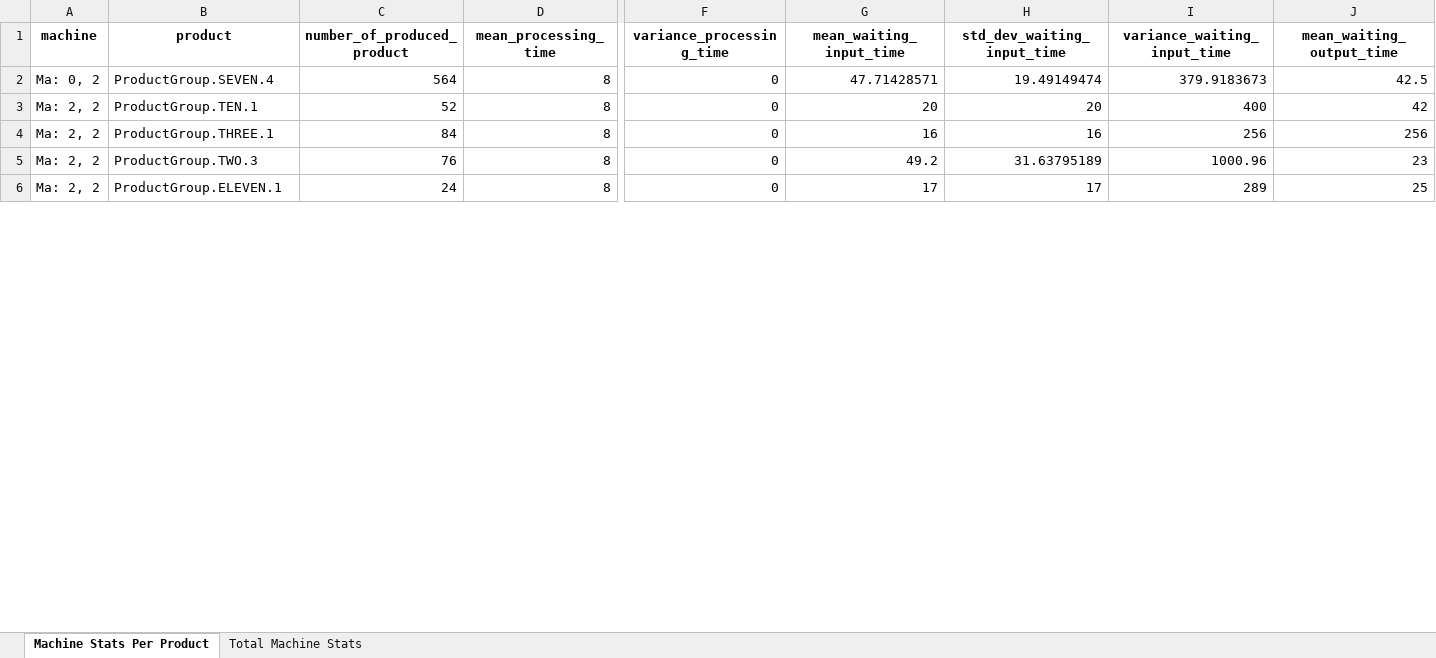
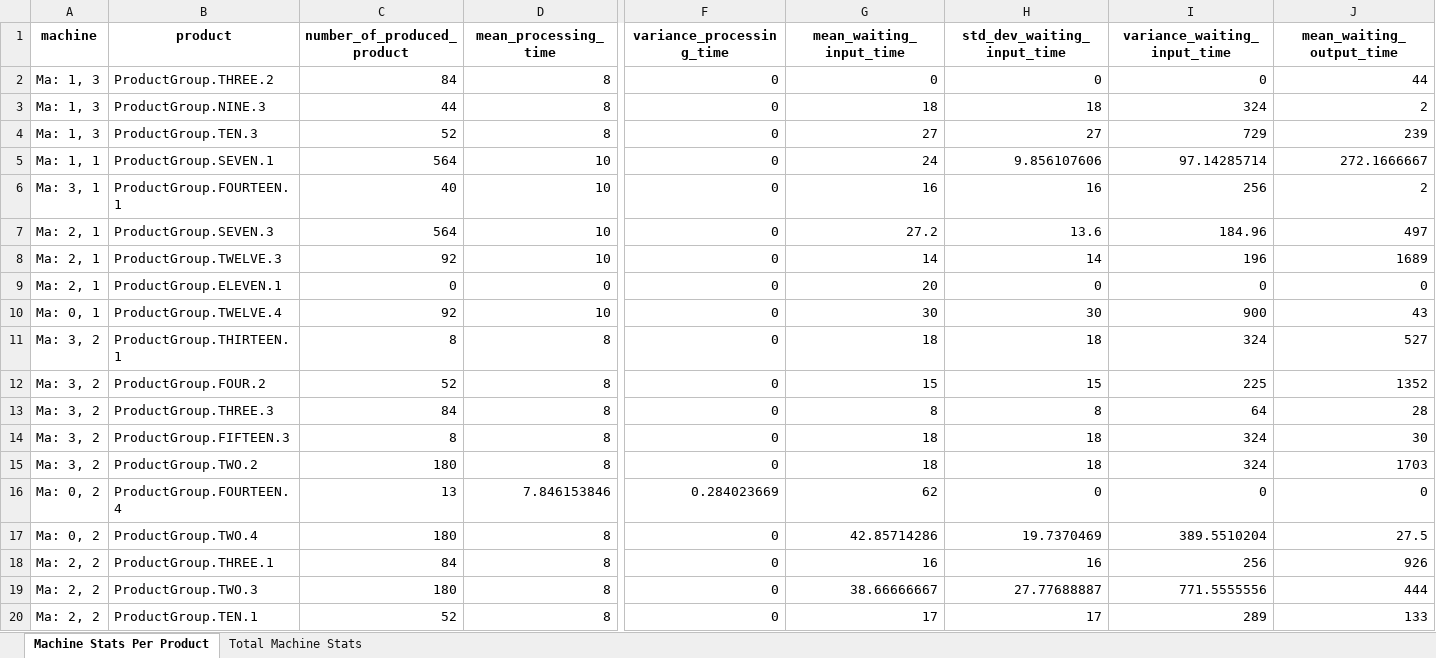
Before and after one commit to Orientales99/Produktionssimulation_Masterarbeit_Niklas_Peter, an Excel workbook: analysis_solution/machine_statistics/Machine_data.xlsx, sheet Machine Stats Per Product, drawn as a sheet; only a part is shown, gaps mark what is left out; values as stored, in another font and other column widths than the file's, no borders; removed rows and columns are numbered as before the commit, all else as after; rows hold the shown columns only; the diff covers the shown part only; the diff names each change by its address in the sheet, - before the commit and + after, or states it on an @@ line.

```diff
--- a/analysis_solution/machine_statistics/Machine_data.xlsx (sheet Machine Stats Per Product)
+++ b/analysis_solution/machine_statistics/Machine_data.xlsx (sheet Machine Stats Per Product)
-row 2: Ma: 0, 2 | ProductGroup.SEVEN.4 | 564 | 8 | 0 | 47.71428571 | 19.49149474 | 379.9183673 | 42.5
+row 2: Ma: 1, 3 | ProductGroup.THREE.2 | 84 | 8 | 0 | 0 | 0 | 0 | 44
+row 3: Ma: 1, 3 | ProductGroup.NINE.3 | 44 | 8 | 0 | 18 | 18 | 324 | 2
-A4 (machine): Ma: 2, 2
+A4 (machine): Ma: 1, 3
-B4 (product): ProductGroup.TEN.1
+B4 (product): ProductGroup.TEN.3
-G4 (mean_waiting_input_time): 20
+G4 (mean_waiting_input_time): 27
-H4 (std_dev_waiting_input_time): 20
+H4 (std_dev_waiting_input_time): 27
-I4 (variance_waiting_input_time): 400
+I4 (variance_waiting_input_time): 729
-J4 (mean_waiting_output_time): 42
+J4 (mean_waiting_output_time): 239
+row 5: Ma: 1, 1 | ProductGroup.SEVEN.1 | 564 | 10 | 0 | 24 | 9.856107606 | 97.14285714 | 272.1666667
+row 6: Ma: 3, 1 | ProductGroup.FOURTEEN.1 | 40 | 10 | 0 | 16 | 16 | 256 | 2
+row 7: Ma: 2, 1 | ProductGroup.SEVEN.3 | 564 | 10 | 0 | 27.2 | 13.6 | 184.96 | 497
+row 8: Ma: 2, 1 | ProductGroup.TWELVE.3 | 92 | 10 | 0 | 14 | 14 | 196 | 1689
+row 9: Ma: 2, 1 | ProductGroup.ELEVEN.1 | 0 | 0 | 0 | 20 | 0 | 0 | 0
+row 10: Ma: 0, 1 | ProductGroup.TWELVE.4 | 92 | 10 | 0 | 30 | 30 | 900 | 43
+row 11: Ma: 3, 2 | ProductGroup.THIRTEEN.1 | 8 | 8 | 0 | 18 | 18 | 324 | 527
+row 12: Ma: 3, 2 | ProductGroup.FOUR.2 | 52 | 8 | 0 | 15 | 15 | 225 | 1352
+row 13: Ma: 3, 2 | ProductGroup.THREE.3 | 84 | 8 | 0 | 8 | 8 | 64 | 28
+row 14: Ma: 3, 2 | ProductGroup.FIFTEEN.3 | 8 | 8 | 0 | 18 | 18 | 324 | 30
+row 15: Ma: 3, 2 | ProductGroup.TWO.2 | 180 | 8 | 0 | 18 | 18 | 324 | 1703
+row 16: Ma: 0, 2 | ProductGroup.FOURTEEN.4 | 13 | 7.846153846 | 0.284023669 | 62 | 0 | 0 | 0
+row 17: Ma: 0, 2 | ProductGroup.TWO.4 | 180 | 8 | 0 | 42.85714286 | 19.7370469 | 389.5510204 | 27.5
-J18 (mean_waiting_output_time): 256
+J18 (mean_waiting_output_time): 926
-C19 (number_of_produced_product): 76
+C19 (number_of_produced_product): 180
-G19 (mean_waiting_input_time): 49.2
+G19 (mean_waiting_input_time): 38.66666667
-H19 (std_dev_waiting_input_time): 31.63795189
+H19 (std_dev_waiting_input_time): 27.77688887
-I19 (variance_waiting_input_time): 1000.96
+I19 (variance_waiting_input_time): 771.5555556
-J19 (mean_waiting_output_time): 23
+J19 (mean_waiting_output_time): 444
-B20 (product): ProductGroup.ELEVEN.1
+B20 (product): ProductGroup.TEN.1
-C20 (number_of_produced_product): 24
+C20 (number_of_produced_product): 52
-J20 (mean_waiting_output_time): 25
+J20 (mean_waiting_output_time): 133
```
Also changed, not shown: 2 added rows, 53 removed rows and 44 edited cells elsewhere in this sheet, sheet Total Machine Stats, 10 other files.
